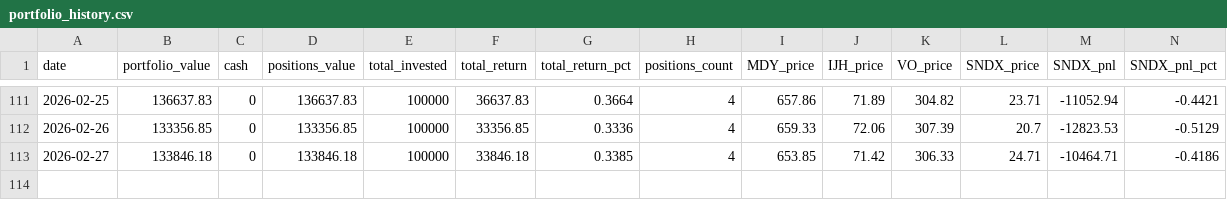
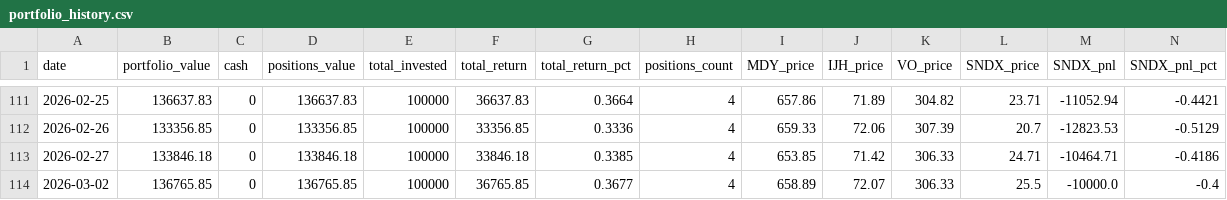
Before and after one commit to deuxfoistrois/Midcap-Research-30-day-experiment, a CSV file: data/portfolio_history.csv, drawn as a sheet; only a part is shown, gaps mark what is left out; rows hold the shown columns only; the diff names each change by its address in the sheet, - before the commit and + after, or states it on an @@ line.

```diff
--- a/data/portfolio_history.csv
+++ b/data/portfolio_history.csv
+row 114: 2026-03-02 | 136765.85 | 0 | 136765.85 | 100000 | 36765.85 | 0.3677 | 4 | 658.89 | 72.07 | 306.33 | 25.5 | -10000.0 | -0.4
```
Also changed, not shown: 2 other files.
